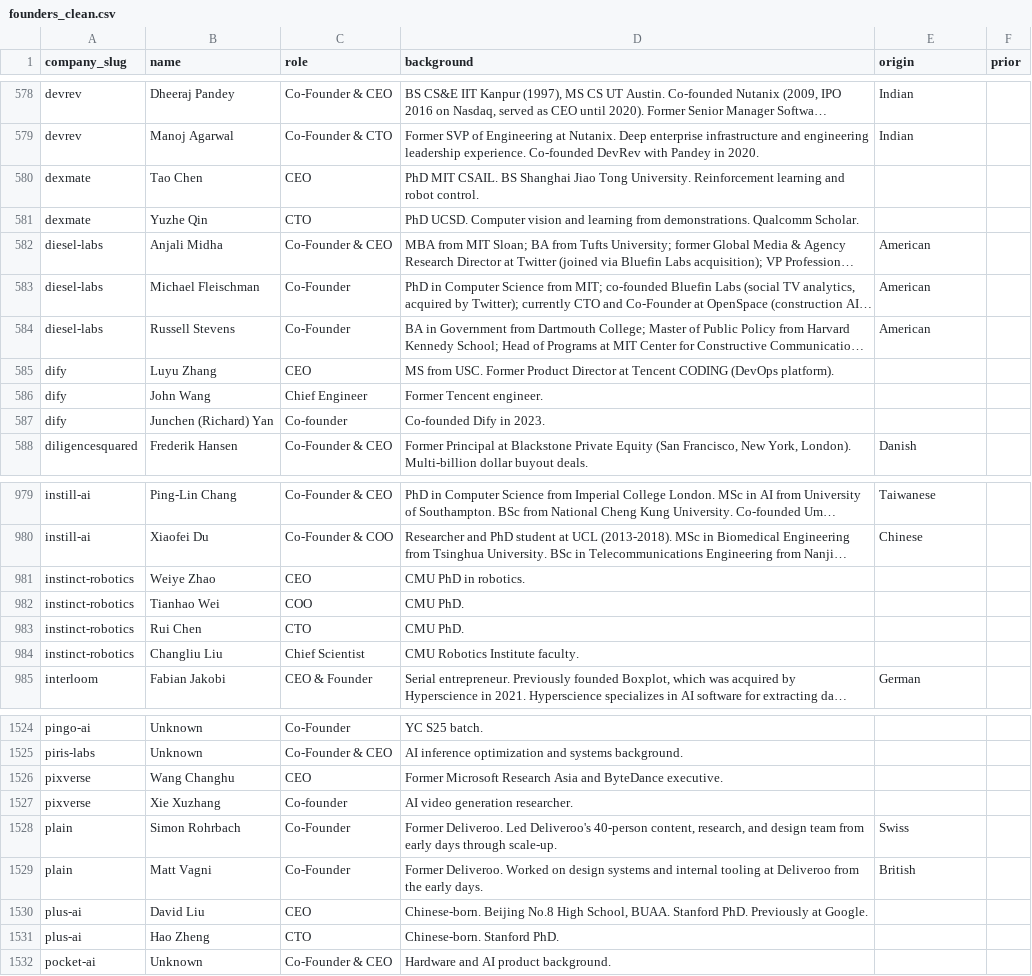
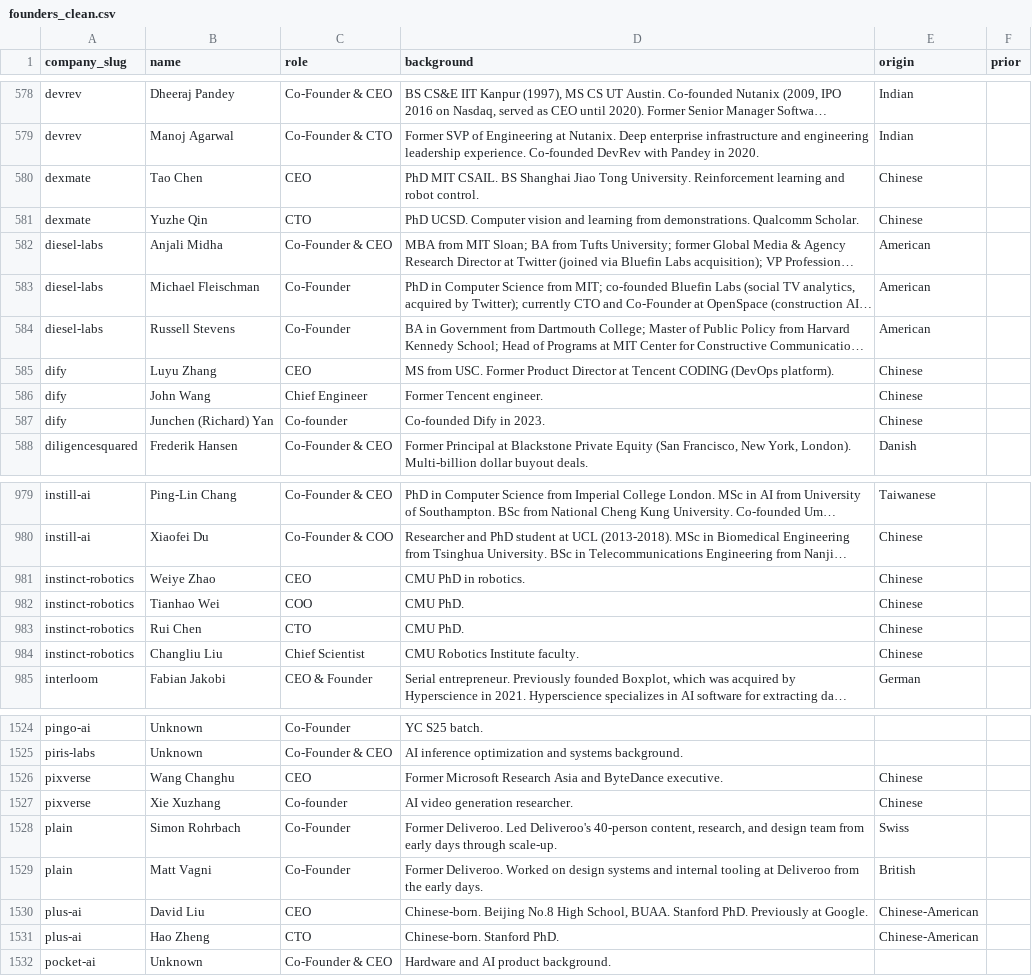
Before and after one commit to SoujiOkita98/AI-100-Lab, a CSV file: exports/founders_clean.csv, drawn as a sheet; only a part is shown, gaps mark what is left out; long unchanged cells end in …; the diff covers the shown part only; the diff names each change by its address in the sheet, - before the commit and + after, or states it on an @@ line.

```diff
--- a/exports/founders_clean.csv
+++ b/exports/founders_clean.csv
-E580:E581 (origin): (empty)
+E580:E581 (origin): Chinese
-E585:E587 (origin): (empty)
+E585:E587 (origin): Chinese
-E981:E984 (origin): (empty)
+E981:E984 (origin): Chinese
-E1526:E1527 (origin): (empty)
+E1526:E1527 (origin): Chinese
-E1530:E1531 (origin): (empty)
+E1530:E1531 (origin): Chinese-American
```
Also changed, not shown: 63 edited cells elsewhere in this file, 46 other files.
